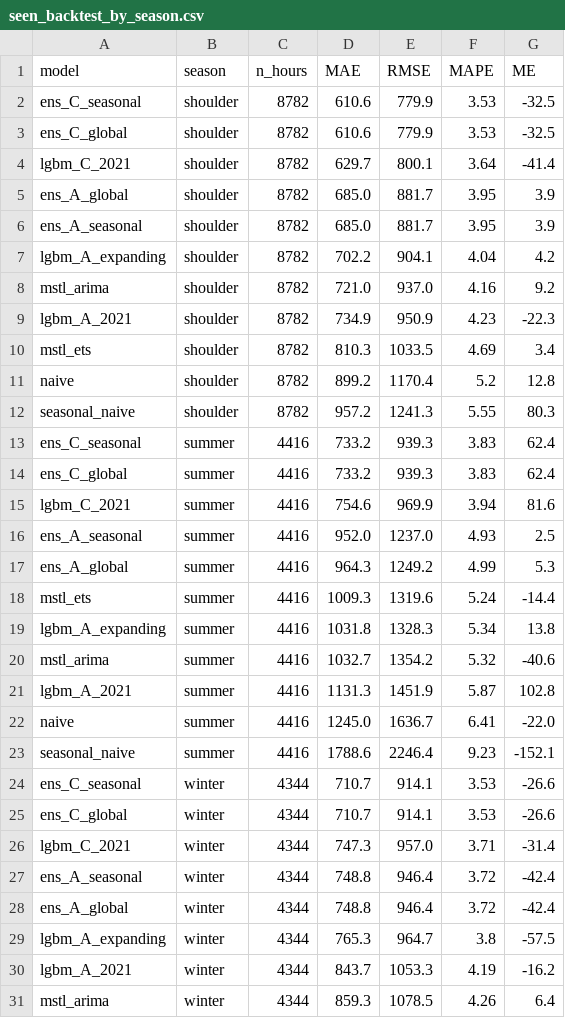
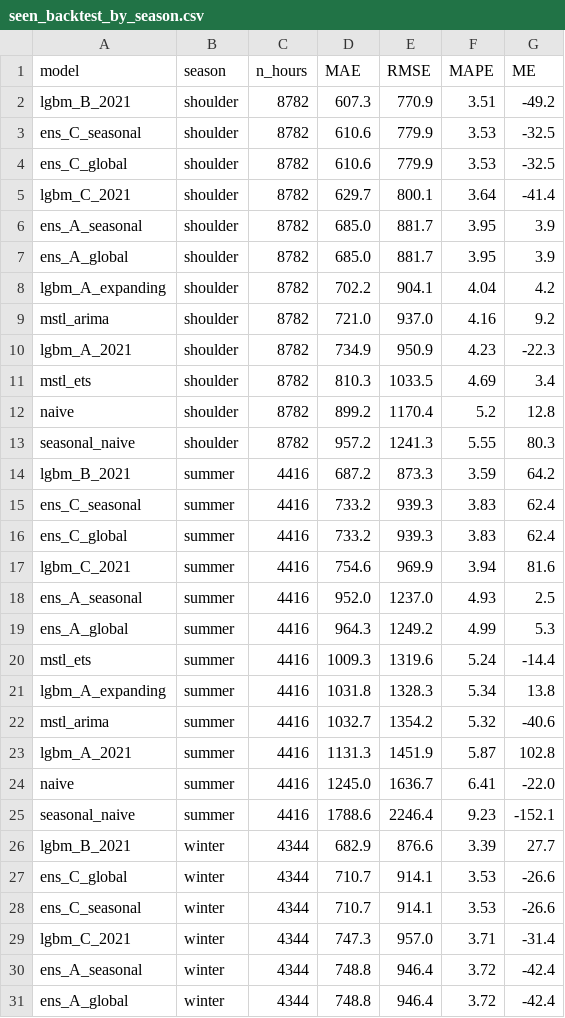
Before and after one commit to ethantosc/ieso-demand-forecast, a CSV file: reports/v2/results/seen_backtest_by_season.csv, drawn as a sheet; only a part is shown; the shorter side is filled out with more unchanged rows.

```diff
--- a/reports/v2/results/seen_backtest_by_season.csv
+++ b/reports/v2/results/seen_backtest_by_season.csv
@@ -1,2 +1,3 @@
 model,season,n_hours,MAE,RMSE,MAPE,ME
+lgbm_B_2021,shoulder,8782,607.3,770.9,3.51,-49.2
 ens_C_seasonal,shoulder,8782,610.6,779.9,3.53,-32.5
@@ -4,4 +5,4 @@ ens_C_global,shoulder,8782,610.6,779.9,3.53,-32.5
 lgbm_C_2021,shoulder,8782,629.7,800.1,3.64,-41.4
+ens_A_seasonal,shoulder,8782,685.0,881.7,3.95,3.9
 ens_A_global,shoulder,8782,685.0,881.7,3.95,3.9
-ens_A_seasonal,shoulder,8782,685.0,881.7,3.95,3.9
 lgbm_A_expanding,shoulder,8782,702.2,904.1,4.04,4.2
@@ -12,2 +13,3 @@ naive,shoulder,8782,899.2,1170.4,5.2,12.8
 seasonal_naive,shoulder,8782,957.2,1241.3,5.55,80.3
+lgbm_B_2021,summer,4416,687.2,873.3,3.59,64.2
 ens_C_seasonal,summer,4416,733.2,939.3,3.83,62.4
@@ -23,4 +25,5 @@ naive,summer,4416,1245.0,1636.7,6.41,-22.0
 seasonal_naive,summer,4416,1788.6,2246.4,9.23,-152.1
+lgbm_B_2021,winter,4344,682.9,876.6,3.39,27.7
+ens_C_global,winter,4344,710.7,914.1,3.53,-26.6
 ens_C_seasonal,winter,4344,710.7,914.1,3.53,-26.6
-ens_C_global,winter,4344,710.7,914.1,3.53,-26.6
 lgbm_C_2021,winter,4344,747.3,957.0,3.71,-31.4
```
Also changed, not shown: reports/v2/results/seen_backtest_by_day_type.csv, reports/v2/results/seen_backtest_by_hour_ending.csv, 18 other files.
